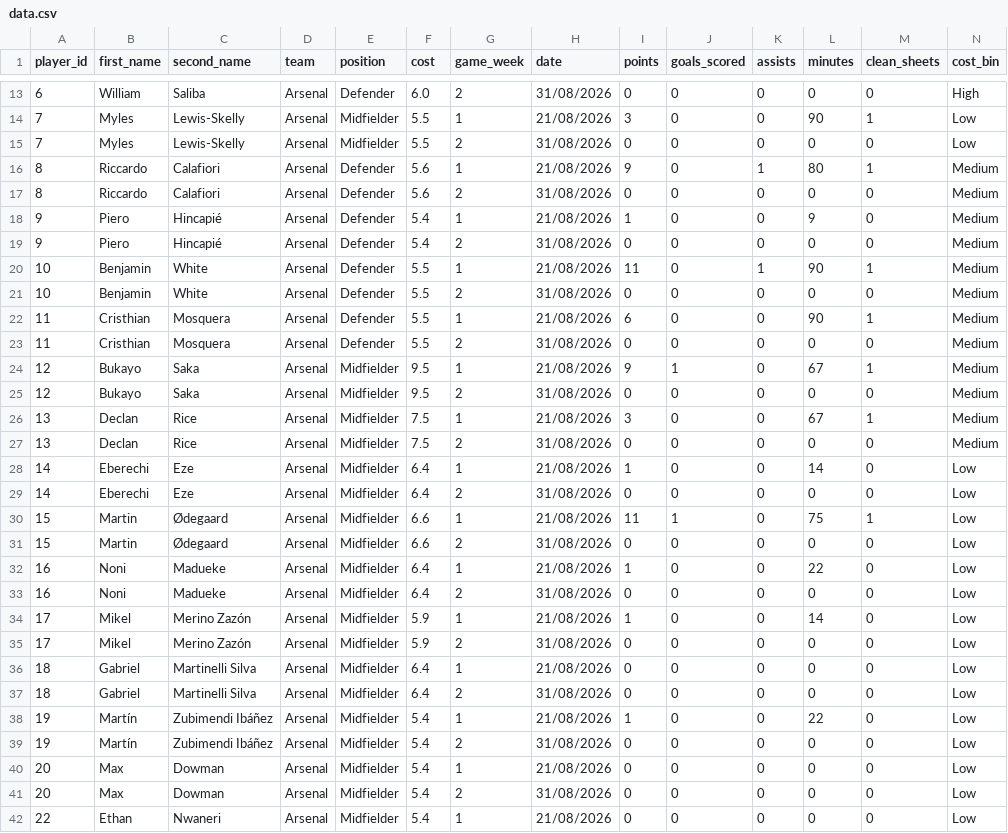
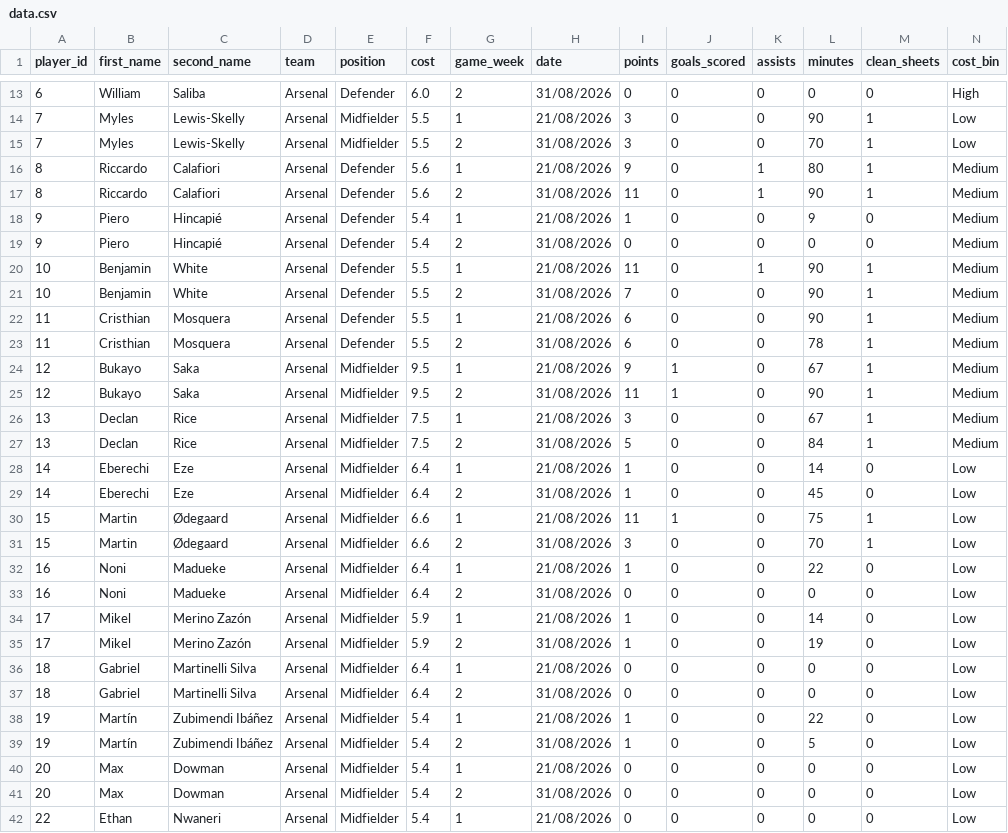
Before and after one commit to Yeti7554/scoresnippet-data, a CSV file: data.csv, drawn as a sheet; only a part is shown, gaps mark what is left out; the diff covers the shown part only.

```diff
--- a/data.csv
+++ b/data.csv
@@ -14,5 +14,5 @@ player_id,first_name,second_name,team,position,cost,game_week,date,points,goals_
 7,Myles,Lewis-Skelly,Arsenal,Midfielder,5.5,1,21/08/2026,3,0,0,90,1,Low
-7,Myles,Lewis-Skelly,Arsenal,Midfielder,5.5,2,31/08/2026,0,0,0,0,0,Low
+7,Myles,Lewis-Skelly,Arsenal,Midfielder,5.5,2,31/08/2026,3,0,0,70,1,Low
 8,Riccardo,Calafiori,Arsenal,Defender,5.6,1,21/08/2026,9,0,1,80,1,Medium
-8,Riccardo,Calafiori,Arsenal,Defender,5.6,2,31/08/2026,0,0,0,0,0,Medium
+8,Riccardo,Calafiori,Arsenal,Defender,5.6,2,31/08/2026,11,0,1,90,1,Medium
 9,Piero,Hincapié,Arsenal,Defender,5.4,1,21/08/2026,1,0,0,9,0,Medium
@@ -20,13 +20,13 @@ player_id,first_name,second_name,team,position,cost,game_week,date,points,goals_
 10,Benjamin,White,Arsenal,Defender,5.5,1,21/08/2026,11,0,1,90,1,Medium
-10,Benjamin,White,Arsenal,Defender,5.5,2,31/08/2026,0,0,0,0,0,Medium
+10,Benjamin,White,Arsenal,Defender,5.5,2,31/08/2026,7,0,0,90,1,Medium
 11,Cristhian,Mosquera,Arsenal,Defender,5.5,1,21/08/2026,6,0,0,90,1,Medium
-11,Cristhian,Mosquera,Arsenal,Defender,5.5,2,31/08/2026,0,0,0,0,0,Medium
+11,Cristhian,Mosquera,Arsenal,Defender,5.5,2,31/08/2026,6,0,0,78,1,Medium
 12,Bukayo,Saka,Arsenal,Midfielder,9.5,1,21/08/2026,9,1,0,67,1,Medium
-12,Bukayo,Saka,Arsenal,Midfielder,9.5,2,31/08/2026,0,0,0,0,0,Medium
+12,Bukayo,Saka,Arsenal,Midfielder,9.5,2,31/08/2026,11,1,0,90,1,Medium
 13,Declan,Rice,Arsenal,Midfielder,7.5,1,21/08/2026,3,0,0,67,1,Medium
-13,Declan,Rice,Arsenal,Midfielder,7.5,2,31/08/2026,0,0,0,0,0,Medium
+13,Declan,Rice,Arsenal,Midfielder,7.5,2,31/08/2026,5,0,0,84,1,Medium
 14,Eberechi,Eze,Arsenal,Midfielder,6.4,1,21/08/2026,1,0,0,14,0,Low
-14,Eberechi,Eze,Arsenal,Midfielder,6.4,2,31/08/2026,0,0,0,0,0,Low
+14,Eberechi,Eze,Arsenal,Midfielder,6.4,2,31/08/2026,1,0,0,45,0,Low
 15,Martin,Ødegaard,Arsenal,Midfielder,6.6,1,21/08/2026,11,1,0,75,1,Low
-15,Martin,Ødegaard,Arsenal,Midfielder,6.6,2,31/08/2026,0,0,0,0,0,Low
+15,Martin,Ødegaard,Arsenal,Midfielder,6.6,2,31/08/2026,3,0,0,70,1,Low
 16,Noni,Madueke,Arsenal,Midfielder,6.4,1,21/08/2026,1,0,0,22,0,Low
@@ -34,3 +34,3 @@ player_id,first_name,second_name,team,position,cost,game_week,date,points,goals_
 17,Mikel,Merino Zazón,Arsenal,Midfielder,5.9,1,21/08/2026,1,0,0,14,0,Low
-17,Mikel,Merino Zazón,Arsenal,Midfielder,5.9,2,31/08/2026,0,0,0,0,0,Low
+17,Mikel,Merino Zazón,Arsenal,Midfielder,5.9,2,31/08/2026,1,0,0,19,0,Low
 18,Gabriel,Martinelli Silva,Arsenal,Midfielder,6.4,1,21/08/2026,0,0,0,0,0,Low
@@ -38,3 +38,3 @@ player_id,first_name,second_name,team,position,cost,game_week,date,points,goals_
 19,Martín,Zubimendi Ibáñez,Arsenal,Midfielder,5.4,1,21/08/2026,1,0,0,22,0,Low
-19,Martín,Zubimendi Ibáñez,Arsenal,Midfielder,5.4,2,31/08/2026,0,0,0,0,0,Low
+19,Martín,Zubimendi Ibáñez,Arsenal,Midfielder,5.4,2,31/08/2026,1,0,0,5,0,Low
 20,Max,Dowman,Arsenal,Midfielder,5.4,1,21/08/2026,0,0,0,0,0,Low
```
Also changed, not shown: 96 edited cells elsewhere in this file.
